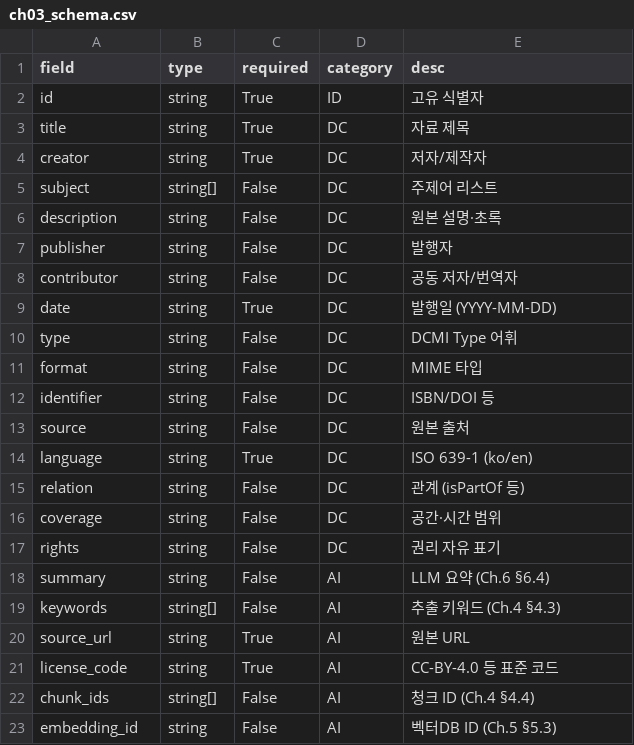
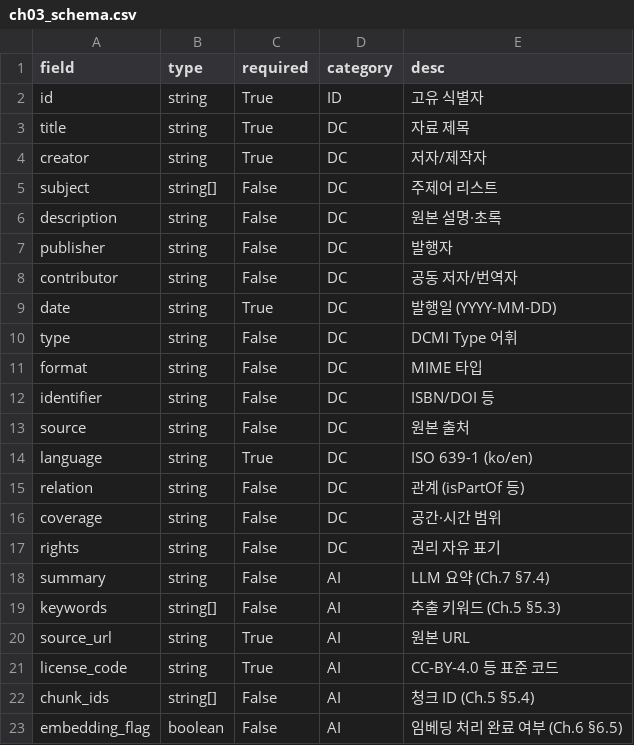
Before and after one commit to Suntae-Kim2020/digital-curation, a CSV file: ch03/ch03_schema.csv, drawn as a sheet.

```diff
--- a/ch03/ch03_schema.csv
+++ b/ch03/ch03_schema.csv
@@ -17,7 +17,7 @@ coverage,string,False,DC,공간·시간 범위
 rights,string,False,DC,권리 자유 표기
-summary,string,False,AI,LLM 요약 (Ch.6 §6.4)
-keywords,string[],False,AI,추출 키워드 (Ch.4 §4.3)
+summary,string,False,AI,LLM 요약 (Ch.7 §7.4)
+keywords,string[],False,AI,추출 키워드 (Ch.5 §5.3)
 source_url,string,True,AI,원본 URL
 license_code,string,True,AI,CC-BY-4.0 등 표준 코드
-chunk_ids,string[],False,AI,청크 ID (Ch.4 §4.4)
-embedding_id,string,False,AI,벡터DB ID (Ch.5 §5.3)
+chunk_ids,string[],False,AI,청크 ID (Ch.5 §5.4)
+embedding_flag,boolean,False,AI,임베딩 처리 완료 여부 (Ch.6 §6.5)
```
Also changed, not shown: 25 other files.
